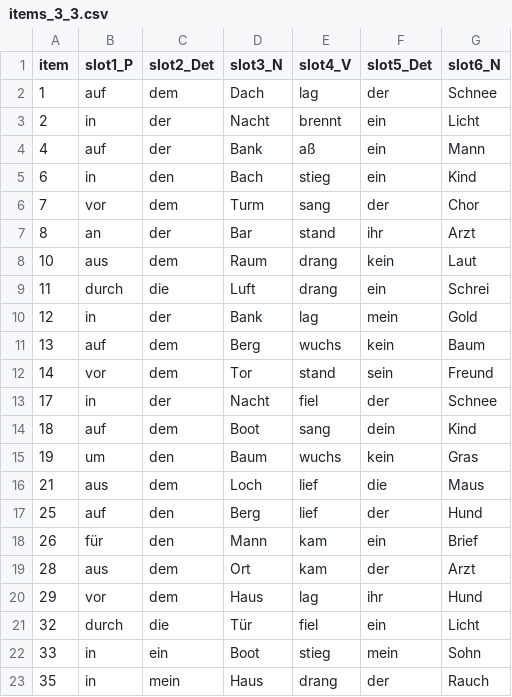
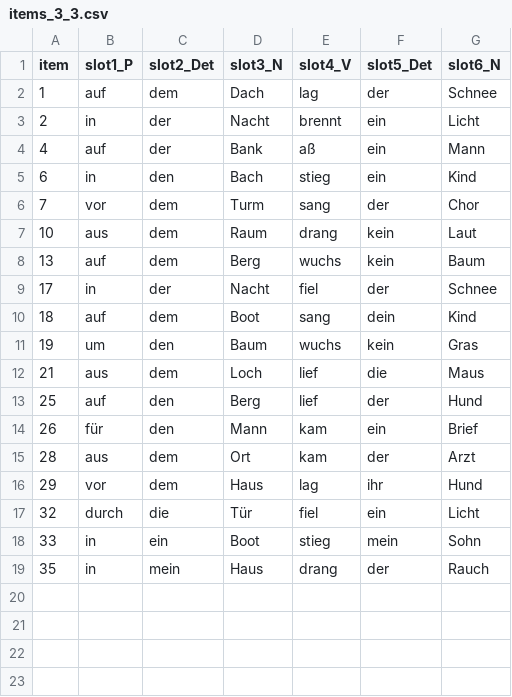
Before and after one commit to berfinbastug/tapping_detection_sentences, a CSV file: sentence_lists/items_3_3.csv, drawn as a sheet.

```diff
--- a/sentence_lists/items_3_3.csv
+++ b/sentence_lists/items_3_3.csv
@@ -6,8 +6,4 @@ item,slot1_P,slot2_Det,slot3_N,slot4_V,slot5_Det,slot6_N
 7,vor,dem,Turm,sang,der,Chor
-8,an,der,Bar,stand,ihr,Arzt
 10,aus,dem,Raum,drang,kein,Laut
-11,durch,die,Luft,drang,ein,Schrei
-12,in,der,Bank,lag,mein,Gold
 13,auf,dem,Berg,wuchs,kein,Baum
-14,vor,dem,Tor,stand,sein,Freund
 17,in,der,Nacht,fiel,der,Schnee
```
Also changed, not shown: sentence_lists/items_2_4.csv, tapping/design_tables/tapping_training_design.csv, 13 other files.
